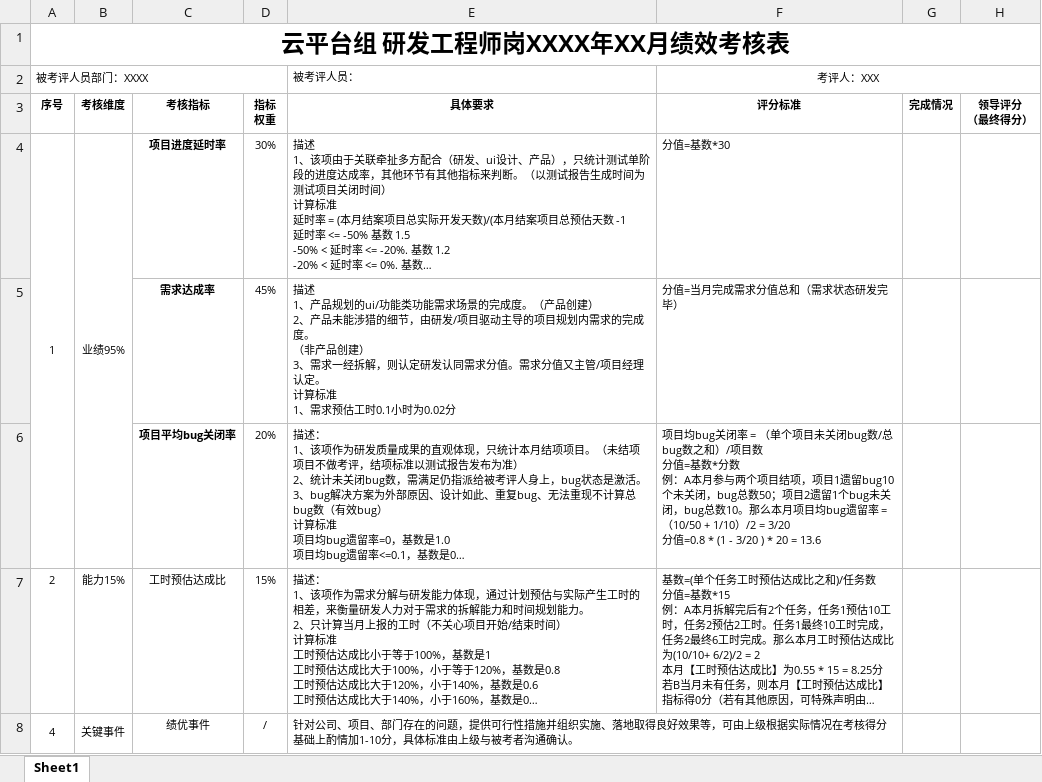
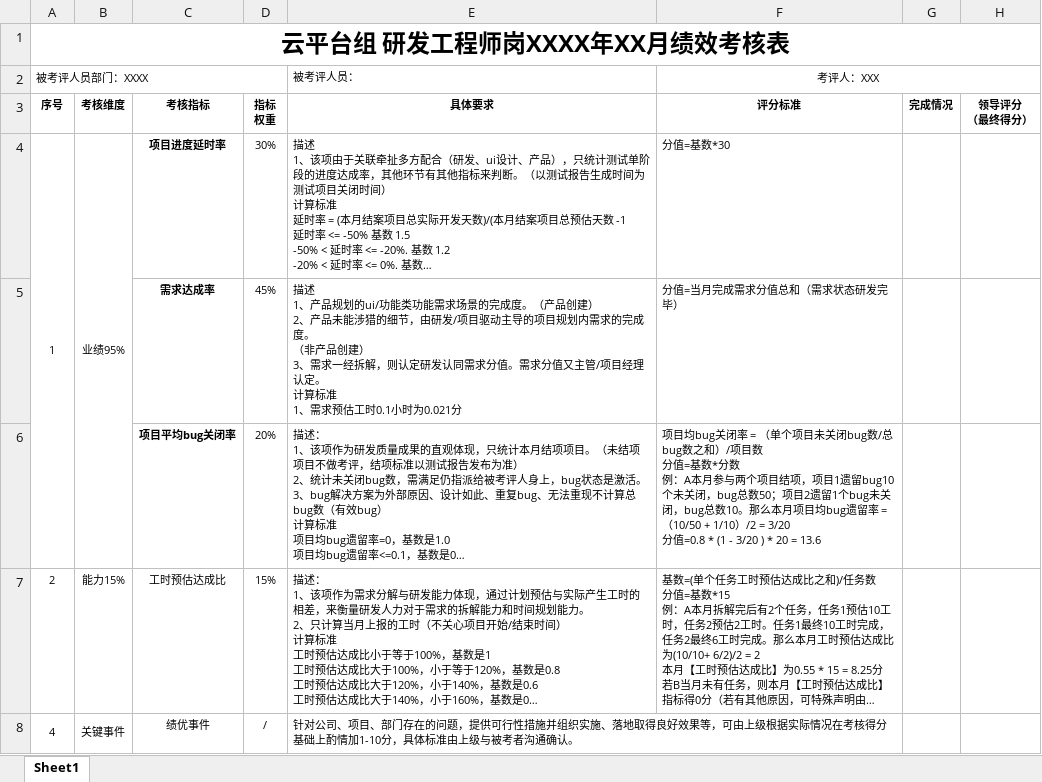
Before and after one commit to set55/kpi-bot, an Excel workbook: excel/绩效考核模板-研发(无测试报告).xlsx, sheet Sheet1, drawn as a sheet; only a part is shown; long unchanged cells end in …; values as stored, in another font and other column widths than the file's, no borders; the diff names each change by its address in the sheet, - before the commit and + after, or states it on an @@ line.

```diff
--- a/excel/绩效考核模板-研发(无测试报告).xlsx (sheet Sheet1)
+++ b/excel/绩效考核模板-研发(无测试报告).xlsx (sheet Sheet1)
-E5: …0.1小时为0.02分
+E5: …0.1小时为0.021分
```
Also changed, not shown: excel/绩效考核模板-研发.xlsx, 6 other files.
